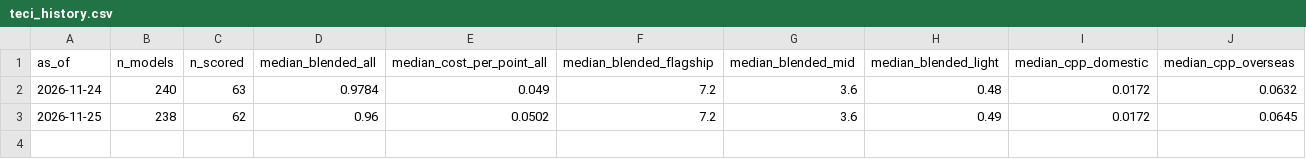
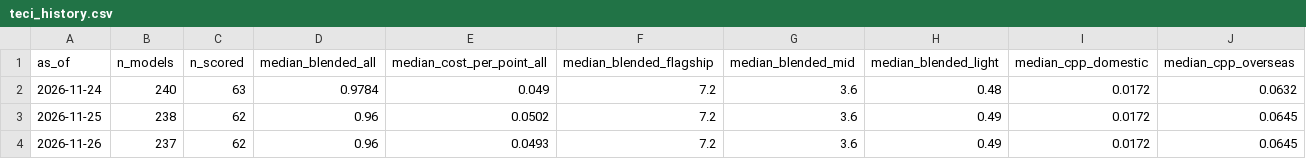
Before and after one commit to boavec/teci, a CSV file: data/teci_history.csv, drawn as a sheet.

```diff
--- a/data/teci_history.csv
+++ b/data/teci_history.csv
@@ -3 +3,2 @@
 2026-11-25,238,62,0.96,0.0502,7.2,3.6,0.49,0.0172,0.0645
+2026-11-26,237,62,0.96,0.0493,7.2,3.6,0.49,0.0172,0.0645
```
Also changed, not shown: data/teci_snapshot.csv.
